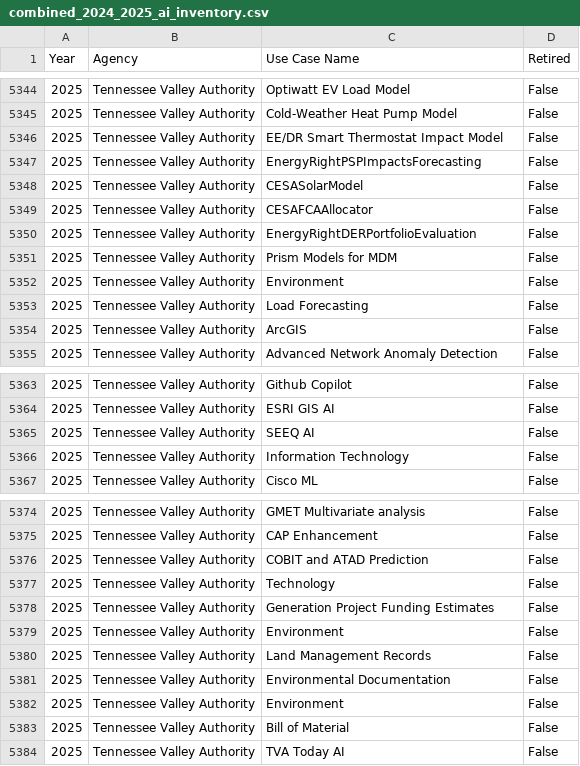
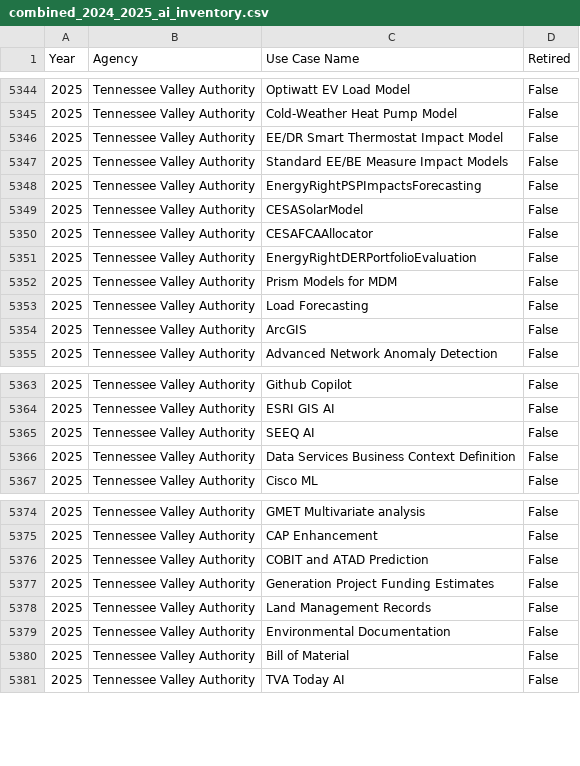
Before and after one commit to triphora/2025-Federal-Agency-AI-Use-Case-Inventory, a CSV file: data/clean/combined_2024_2025_ai_inventory.csv, drawn as a sheet; only a part is shown, gaps mark what is left out; removed rows and columns are numbered as before the commit, all else as after; the diff names each change by its address in the sheet, - before the commit and + after, or states it on an @@ line.

Commit message:
Correct Tennessee Valley Authority data

```diff
--- a/data/clean/combined_2024_2025_ai_inventory.csv
+++ b/data/clean/combined_2024_2025_ai_inventory.csv
+row 5347: 2025 | Tennessee Valley Authority | Standard EE/BE Measure Impact Models | False
-row 5352: 2025 | Tennessee Valley Authority | Environment | False
-C5366 (Use Case Name): Information Technology
+C5366 (Use Case Name): Data Services Business Context Definition
-row 5377: 2025 | Tennessee Valley Authority | Technology | False
-row 5379: 2025 | Tennessee Valley Authority | Environment | False
-row 5382: 2025 | Tennessee Valley Authority | Environment | False
```
Also changed, not shown: 4 other files.
